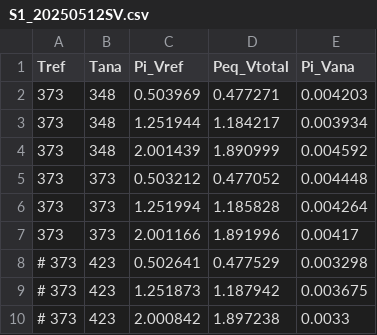
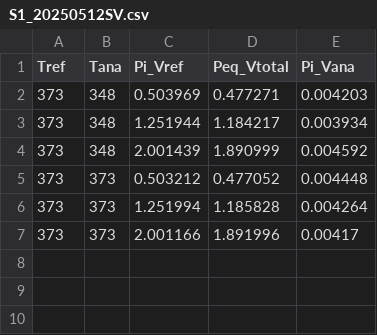
Before and after one commit to Cidemat/Sieverts_Cidemat, a CSV file: S1_20250512SV.csv, drawn as a sheet; the diff names each change by its address in the sheet, - before the commit and + after, or states it on an @@ line.

Commit message:
Update S1_20250512SV.csv

```diff
--- a/S1_20250512SV.csv
+++ b/S1_20250512SV.csv
-row 8: # 373 | 423 | 0.502641 | 0.477529 | 0.003298
-row 9: # 373 | 423 | 1.251873 | 1.187942 | 0.003675
-row 10: # 373 | 423 | 2.000842 | 1.897238 | 0.0033
```
